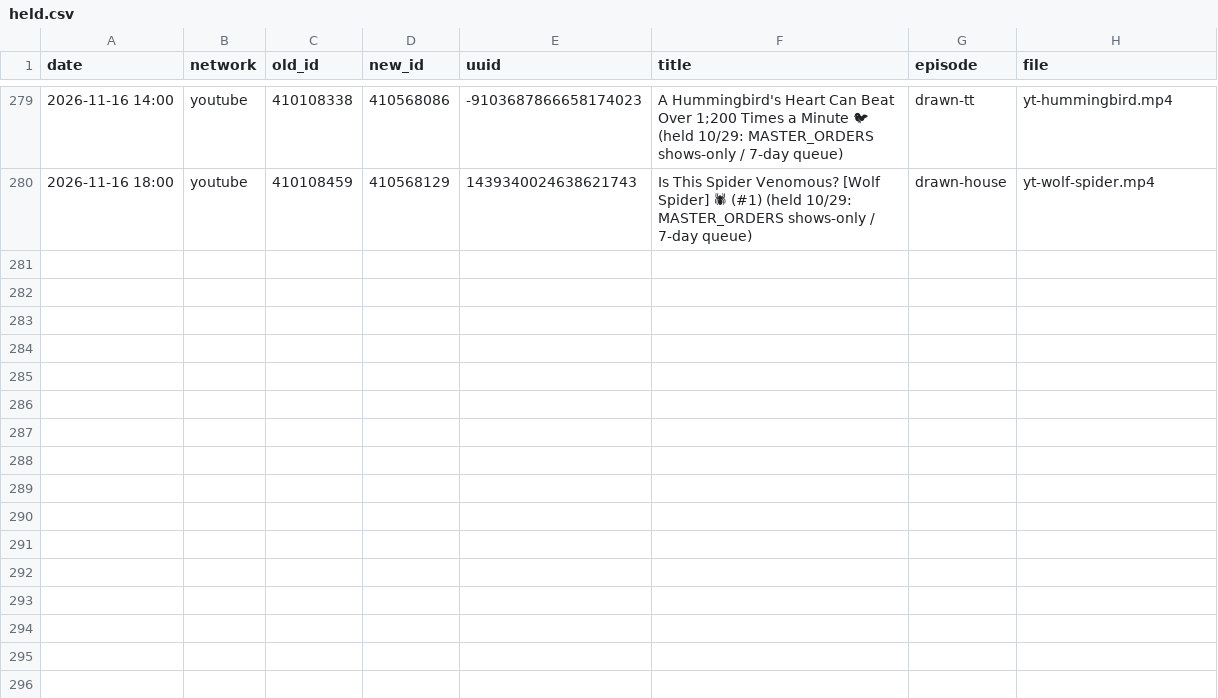
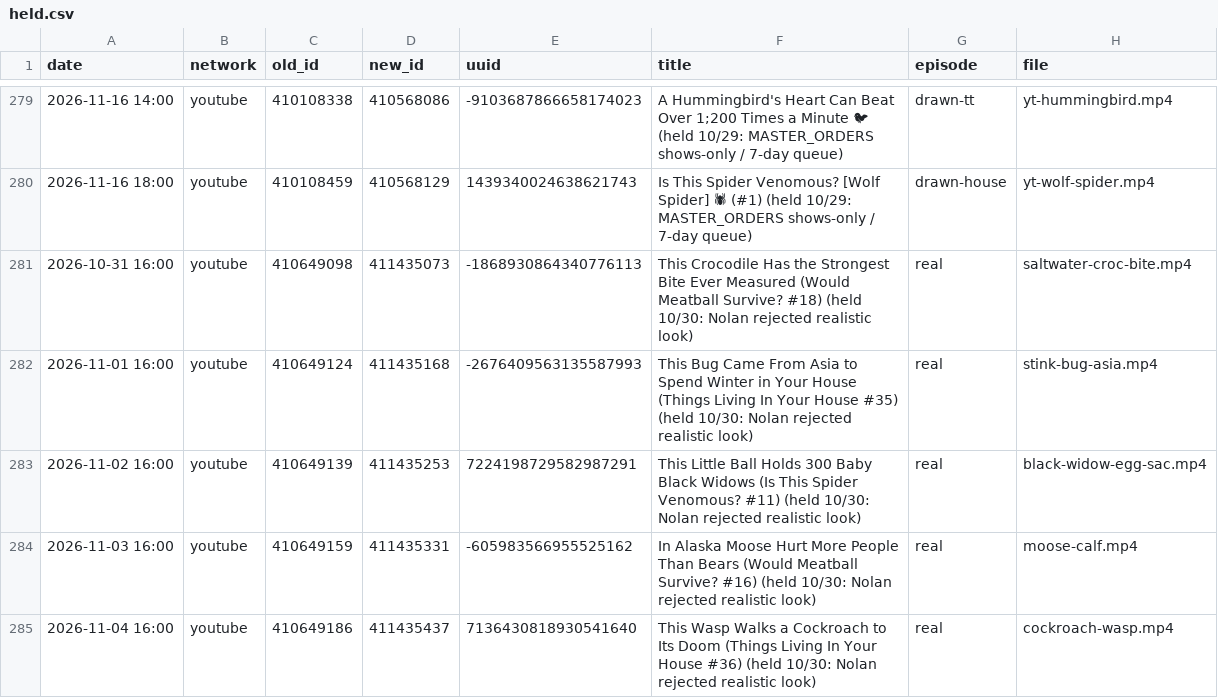
Before and after one commit to mooneyn60-art/skills, a CSV file: skills/oh-meatball/data/held.csv, drawn as a sheet; only a part is shown, gaps mark what is left out; the diff names each change by its address in the sheet, - before the commit and + after, or states it on an @@ line.

```diff
--- a/skills/oh-meatball/data/held.csv
+++ b/skills/oh-meatball/data/held.csv
+row 281: 2026-10-31 16:00 | youtube | 410649098 | 411435073 | -1868930864340776113 | This Crocodile Has the Strongest Bite Ever Measured (Would Meatball Survive? #18) (held 10/30: Nolan rejected realistic look) | real | saltwater-croc-bite.mp4
+row 282: 2026-11-01 16:00 | youtube | 410649124 | 411435168 | -2676409563135587993 | This Bug Came From Asia to Spend Winter in Your House (Things Living In Your House #35) (held 10/30: Nolan rejected realistic look) | real | stink-bug-asia.mp4
+row 283: 2026-11-02 16:00 | youtube | 410649139 | 411435253 | 7224198729582987291 | This Little Ball Holds 300 Baby Black Widows (Is This Spider Venomous? #11) (held 10/30: Nolan rejected realistic look) | real | black-widow-egg-sac.mp4
+row 284: 2026-11-03 16:00 | youtube | 410649159 | 411435331 | -605983566955525162 | In Alaska Moose Hurt More People Than Bears (Would Meatball Survive? #16) (held 10/30: Nolan rejected realistic look) | real | moose-calf.mp4
+row 285: 2026-11-04 16:00 | youtube | 410649186 | 411435437 | 7136430818930541640 | This Wasp Walks a Cockroach to Its Doom (Things Living In Your House #36) (held 10/30: Nolan rejected realistic look) | real | cockroach-wasp.mp4
```
Also changed, not shown: skills/oh-meatball/data/posted.csv.
